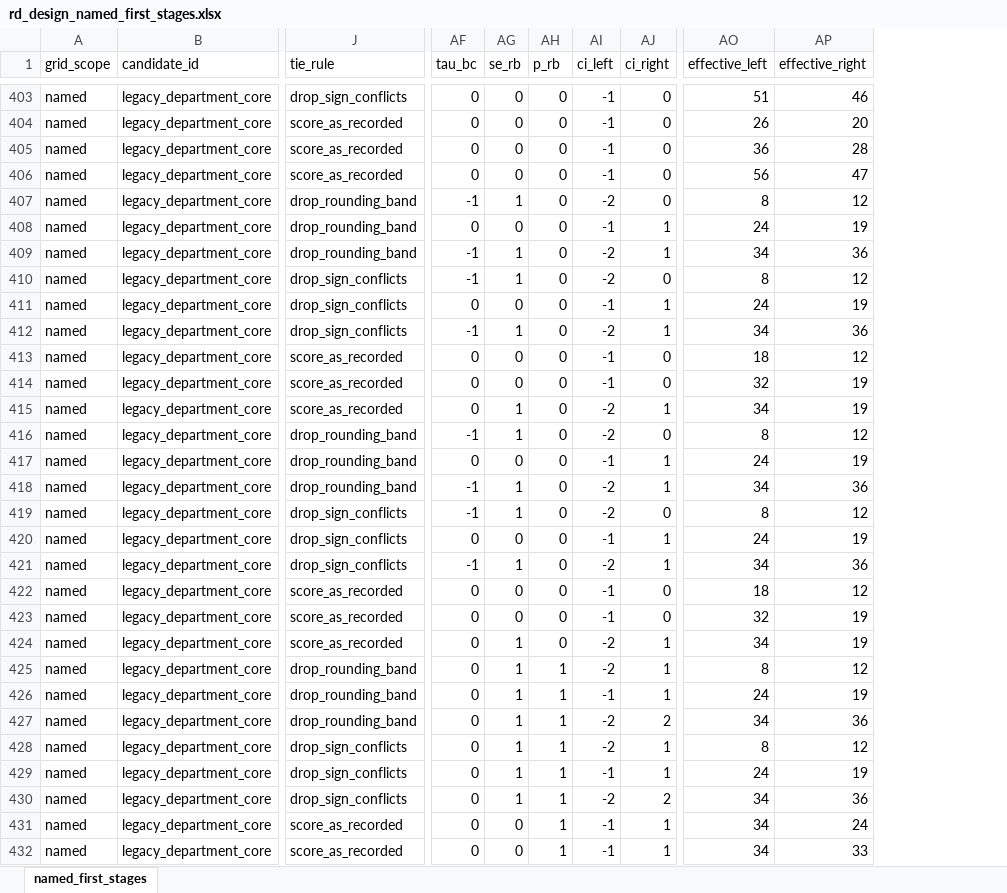
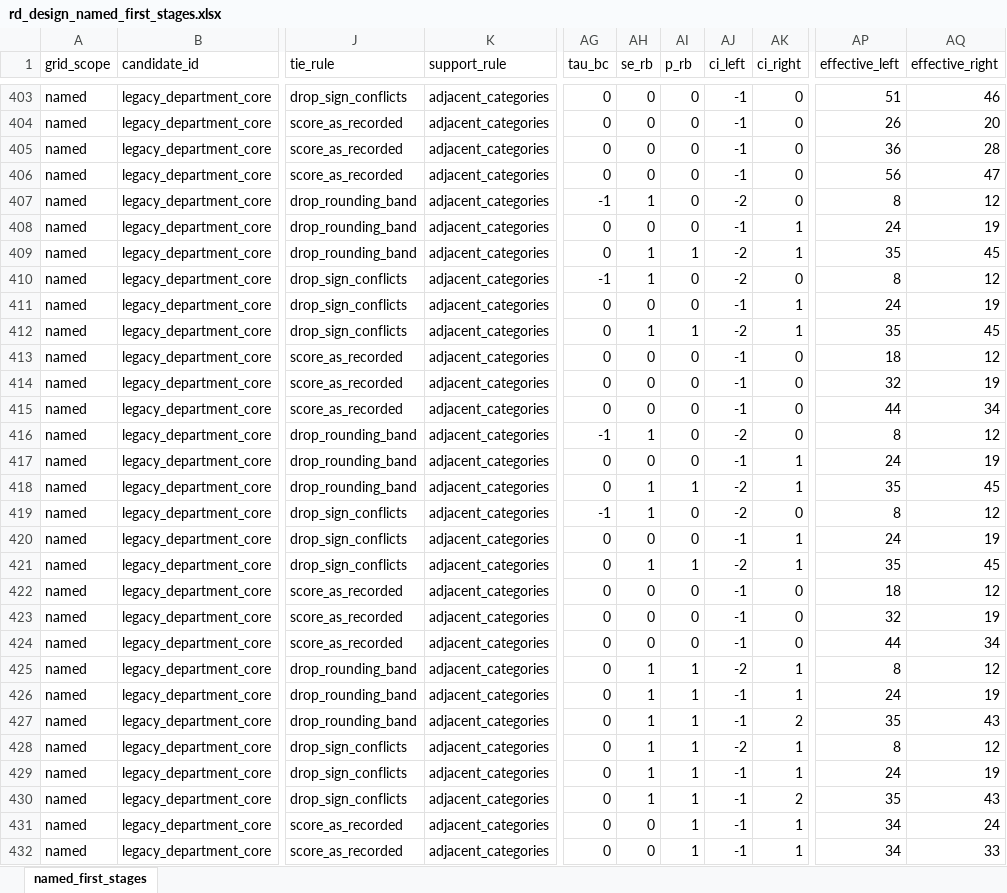
Before and after one commit to Jorge-Zavala-D/VictimasRD, an Excel workbook: output/tables/rd_design/rd_design_named_first_stages.xlsx, sheet named_first_stages, drawn as a sheet; only a part is shown, gaps mark what is left out; values as stored, in another font and other column widths than the file's, no borders; addresses are those after the commit; the diff covers the shown part only; the diff names each change by its address in the sheet, - before the commit and + after, or states it on an @@ line.

```diff
--- a/output/tables/rd_design/rd_design_named_first_stages.xlsx (sheet named_first_stages)
+++ b/output/tables/rd_design/rd_design_named_first_stages.xlsx (sheet named_first_stages)
+column K (support_rule), rows 403-432: all adjacent_categories
-AG409 (tau_bc): -1
+AG409 (tau_bc): 0
-AI409 (p_rb): 0
+AI409 (p_rb): 1
-AP409 (effective_left): 34
+AP409 (effective_left): 35
-AQ409 (effective_right): 36
+AQ409 (effective_right): 45
-AG412 (tau_bc): -1
+AG412 (tau_bc): 0
-AI412 (p_rb): 0
+AI412 (p_rb): 1
-AP412 (effective_left): 34
+AP412 (effective_left): 35
-AQ412 (effective_right): 36
+AQ412 (effective_right): 45
-AH415 (se_rb): 1
+AH415 (se_rb): 0
-AJ415 (ci_left): -2
+AJ415 (ci_left): -1
-AK415 (ci_right): 1
+AK415 (ci_right): 0
-AP415 (effective_left): 34
+AP415 (effective_left): 44
-AQ415 (effective_right): 19
+AQ415 (effective_right): 34
-AG418 (tau_bc): -1
+AG418 (tau_bc): 0
-AI418 (p_rb): 0
+AI418 (p_rb): 1
-AP418 (effective_left): 34
+AP418 (effective_left): 35
-AQ418 (effective_right): 36
+AQ418 (effective_right): 45
-AG421 (tau_bc): -1
+AG421 (tau_bc): 0
-AI421 (p_rb): 0
+AI421 (p_rb): 1
-AP421 (effective_left): 34
+AP421 (effective_left): 35
-AQ421 (effective_right): 36
+AQ421 (effective_right): 45
-AH424 (se_rb): 1
+AH424 (se_rb): 0
-AJ424 (ci_left): -2
+AJ424 (ci_left): -1
-AK424 (ci_right): 1
+AK424 (ci_right): 0
-AP424 (effective_left): 34
+AP424 (effective_left): 44
-AQ424 (effective_right): 19
+AQ424 (effective_right): 34
-AJ427 (ci_left): -2
+AJ427 (ci_left): -1
-AP427 (effective_left): 34
+AP427 (effective_left): 35
-AQ427 (effective_right): 36
+AQ427 (effective_right): 43
-AJ430 (ci_left): -2
+AJ430 (ci_left): -1
-AP430 (effective_left): 34
+AP430 (effective_left): 35
-AQ430 (effective_right): 36
+AQ430 (effective_right): 43
```
Also changed, not shown: 351 edited cells elsewhere in this sheet, 56 other files.
